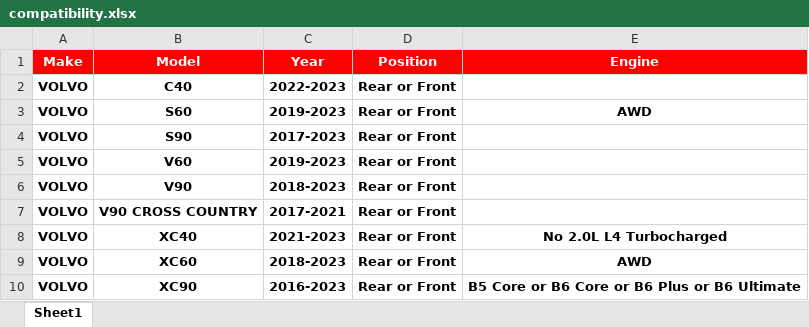
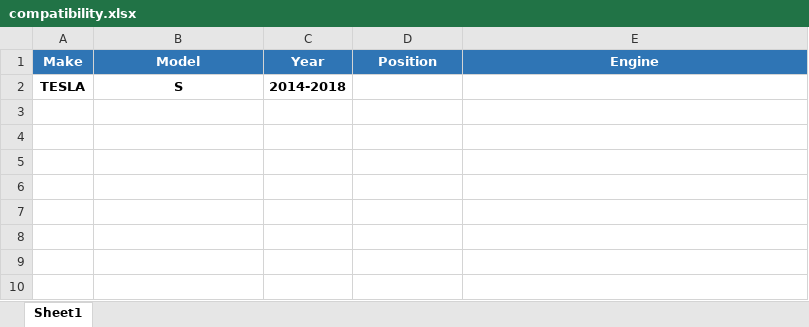
Before and after one commit to bosdajackie/listing-automation, an Excel workbook: results/compatibility.xlsx, sheet Sheet1, drawn as a sheet; values as stored, in another font and other column widths than the file's, no borders; removed rows and columns are numbered as before the commit, all else as after; the diff names each change by its address in the sheet, - before the commit and + after, or states it on an @@ line.

```diff
--- a/results/compatibility.xlsx (sheet Sheet1)
+++ b/results/compatibility.xlsx (sheet Sheet1)
-A1:E1 fill: #FF0000
+A1:E1 fill: #2F75B5
-row 2: VOLVO | C40 | 2022-2023 | Rear or Front
-row 3: VOLVO | S60 | 2019-2023 | Rear or Front | AWD
-row 4: VOLVO | S90 | 2017-2023 | Rear or Front
-row 5: VOLVO | V60 | 2019-2023 | Rear or Front
-row 6: VOLVO | V90 | 2018-2023 | Rear or Front
-row 7: VOLVO | V90 CROSS COUNTRY | 2017-2021 | Rear or Front
-row 8: VOLVO | XC40 | 2021-2023 | Rear or Front | No 2.0L L4 Turbocharged
-row 9: VOLVO | XC60 | 2018-2023 | Rear or Front | AWD
-row 10: VOLVO | XC90 | 2016-2023 | Rear or Front | B5 Core or B6 Core or B6 Plus or B6 Ultimate
+row 2: TESLA | S | 2014-2018
```
Also changed, not shown: results/specifications.xlsx, 4 other files.
